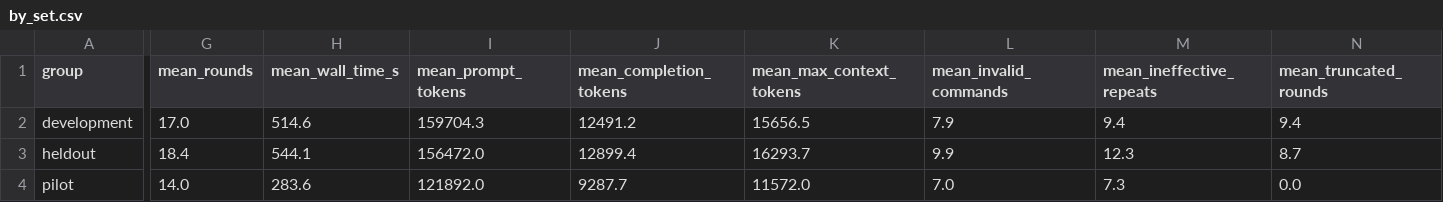
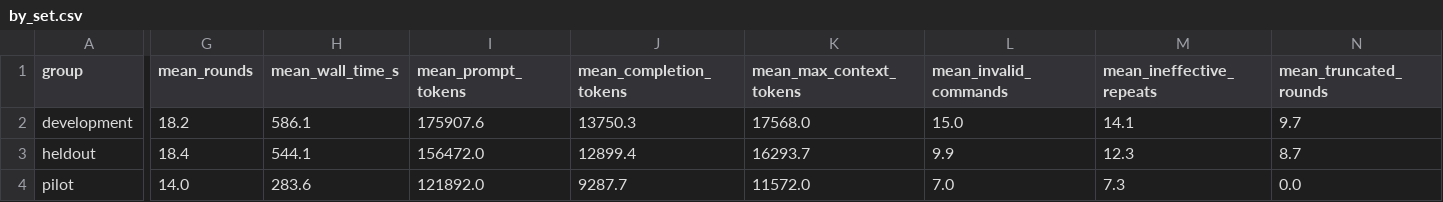
Before and after one commit to StrawberrysAdvanture/cse291-ctf-agent, a CSV file: results/phase1/by_set.csv, drawn as a sheet; only a part is shown, gaps mark what is left out; the diff covers the shown part only; the diff names each change by its address in the sheet, - before the commit and + after, or states it on an @@ line.

```diff
--- a/results/phase1/by_set.csv
+++ b/results/phase1/by_set.csv
-G2 (mean_rounds): 17.0
+G2 (mean_rounds): 18.2
-H2 (mean_wall_time_s): 514.6
+H2 (mean_wall_time_s): 586.1
-I2 (mean_prompt_tokens): 159704.3
+I2 (mean_prompt_tokens): 175907.6
-J2 (mean_completion_tokens): 12491.2
+J2 (mean_completion_tokens): 13750.3
-K2 (mean_max_context_tokens): 15656.5
+K2 (mean_max_context_tokens): 17568.0
-L2 (mean_invalid_commands): 7.9
+L2 (mean_invalid_commands): 15.0
-M2 (mean_ineffective_repeats): 9.4
+M2 (mean_ineffective_repeats): 14.1
-N2 (mean_truncated_rounds): 9.4
+N2 (mean_truncated_rounds): 9.7
```
Also changed, not shown: 1 edited cell elsewhere in this file, results/phase1/attempts.csv, results/phase1/by_category.csv, 5 other files.
